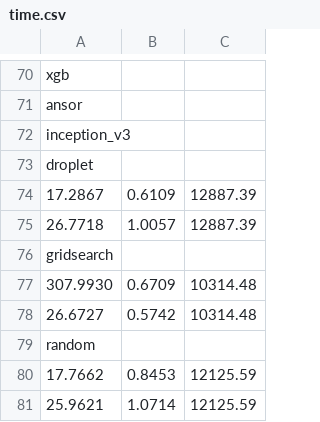
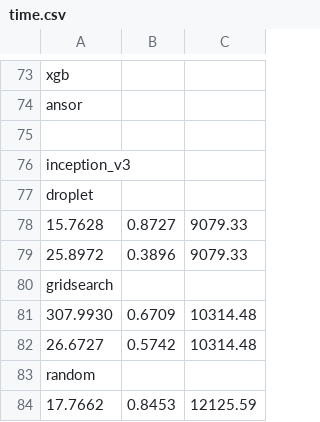
Before and after one commit to lac-dcc/DropletSearch, a CSV file: src/tvm/results/cuda_gtx1650/time.csv, drawn as a sheet; only a part is shown, gaps mark what is left out; the shorter side is filled out with more unchanged rows; the diff covers the shown part only.

```diff
--- a/src/tvm/results/cuda_gtx1650/time.csv
+++ b/src/tvm/results/cuda_gtx1650/time.csv
@@ -71,6 +74,7 @@ xgb
 ansor
+
 inception_v3
 droplet
-17.2867,0.6109,12887.39
-26.7718,1.0057,12887.39
+15.7628,0.8727,9079.33
+25.8972,0.3896,9079.33
 gridsearch
```
Also changed, not shown: 11 added rows and 8 removed rows elsewhere in this file, src/tvm/results/arm_cortex-a7/time.csv, 29 other files.
